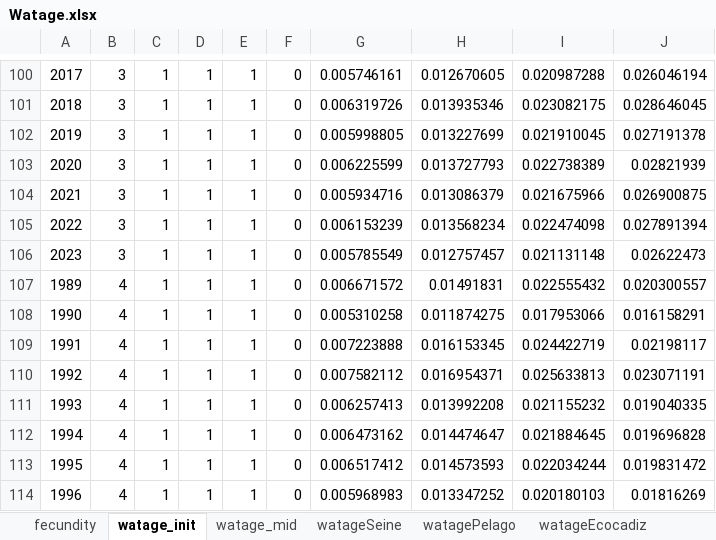
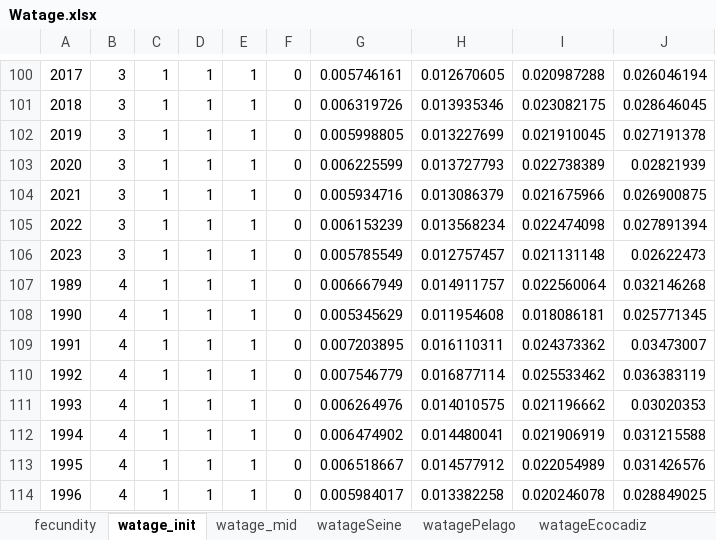
Before and after one commit to mariazuba/SS3_quarter_with_age_data, an Excel workbook: data/run/S0/Watage.xlsx, sheet watage_init, drawn as a sheet; only a part is shown, gaps mark what is left out; values as stored, in another font and other column widths than the file's, no borders; the diff covers the shown part only; the diff names each change by its address in the sheet, - before the commit and + after, or states it on an @@ line.

```diff
--- a/data/run/S0/Watage.xlsx (sheet watage_init)
+++ b/data/run/S0/Watage.xlsx (sheet watage_init)
-G107: 0.006671572
+G107: 0.006667949
-H107: 0.01491831
+H107: 0.014911757
-I107: 0.022555432
+I107: 0.022560064
-J107: 0.020300557
+J107: 0.032146268
-G108: 0.005310258
+G108: 0.005345629
-H108: 0.011874275
+H108: 0.011954608
-I108: 0.017953066
+I108: 0.018086181
-J108: 0.016158291
+J108: 0.025771345
-G109: 0.007223888
+G109: 0.007203895
-H109: 0.016153345
+H109: 0.016110311
-I109: 0.024422719
+I109: 0.024373362
-J109: 0.02198117
+J109: 0.03473007
-G110: 0.007582112
+G110: 0.007546779
-H110: 0.016954371
+H110: 0.016877114
-I110: 0.025633813
+I110: 0.025533462
-J110: 0.023071191
+J110: 0.036383119
-G111: 0.006257413
+G111: 0.006264976
-H111: 0.013992208
+H111: 0.014010575
-I111: 0.021155232
+I111: 0.021196662
-J111: 0.019040335
+J111: 0.03020353
-G112: 0.006473162
+G112: 0.006474902
-H112: 0.014474647
+H112: 0.014480041
-I112: 0.021884645
+I112: 0.021906919
-J112: 0.019696828
+J112: 0.031215588
-G113: 0.006517412
+G113: 0.006518667
-H113: 0.014573593
+H113: 0.014577912
-I113: 0.022034244
+I113: 0.022054989
-J113: 0.019831472
+J113: 0.031426576
-G114: 0.005968983
+G114: 0.005984017
-H114: 0.013347252
+H114: 0.013382258
-I114: 0.020180103
+I114: 0.020246078
-J114: 0.01816269
+J114: 0.028849025
```
Also changed, not shown: 108 edited cells elsewhere in this sheet, sheet watageSeine, sheet watagePelago, sheet watageEcocadiz, sheet watageBocadeva, sheet watageEcoReclutas, sheet watage_mid, data/run/S0/Index.xlsx, data/run/S0/agecomposition.xlsx, 1 other file.
